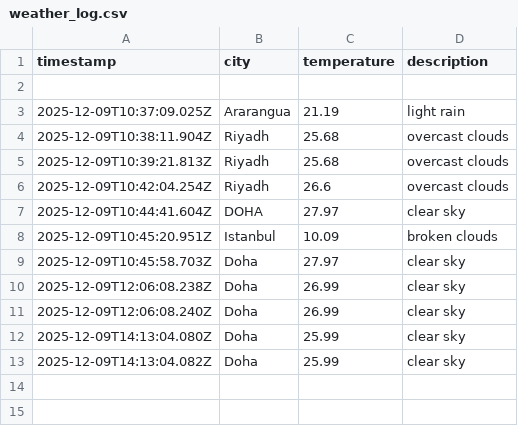
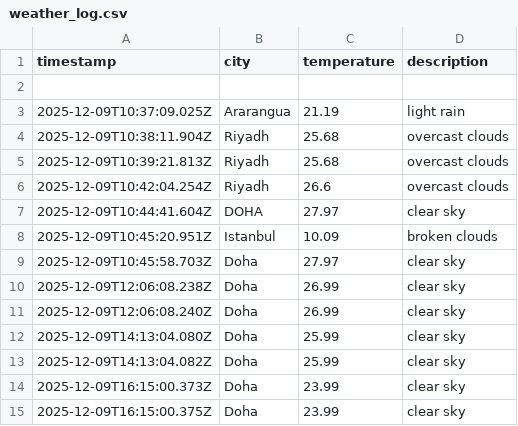
Before and after one commit to sanatehreem1/DataOps-weather, a CSV file: data/weather_log.csv, drawn as a sheet.

```diff
--- a/data/weather_log.csv
+++ b/data/weather_log.csv
@@ -13 +13,3 @@ timestamp,city,temperature,description
 2025-12-09T14:13:04.082Z,Doha,25.99,clear sky
+2025-12-09T16:15:00.373Z,Doha,23.99,clear sky
+2025-12-09T16:15:00.375Z,Doha,23.99,clear sky
```
Also changed, not shown: 1 other file.
